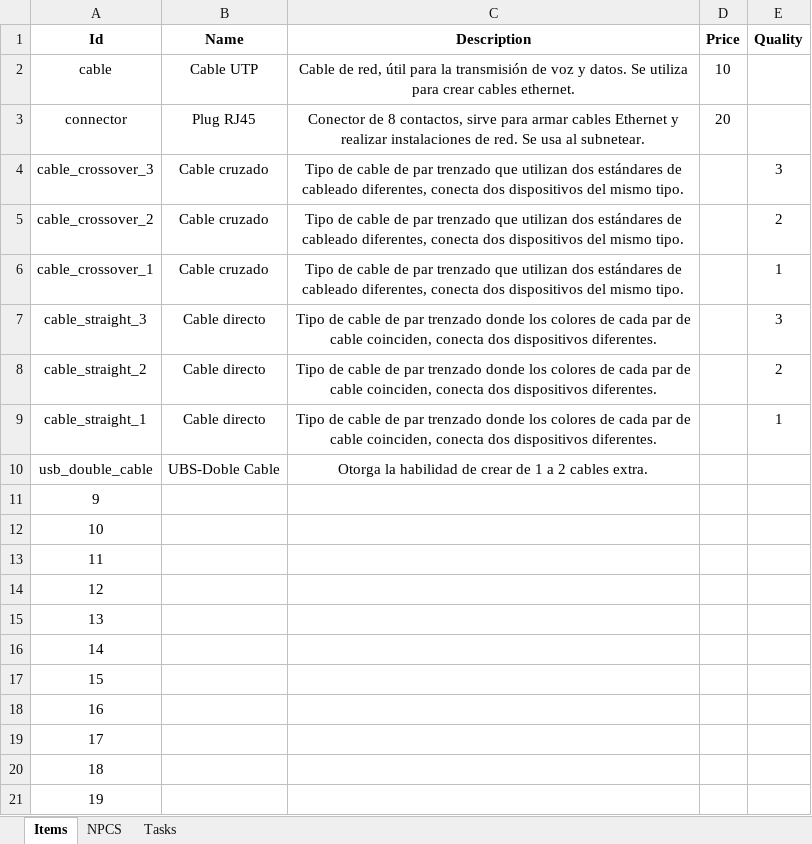
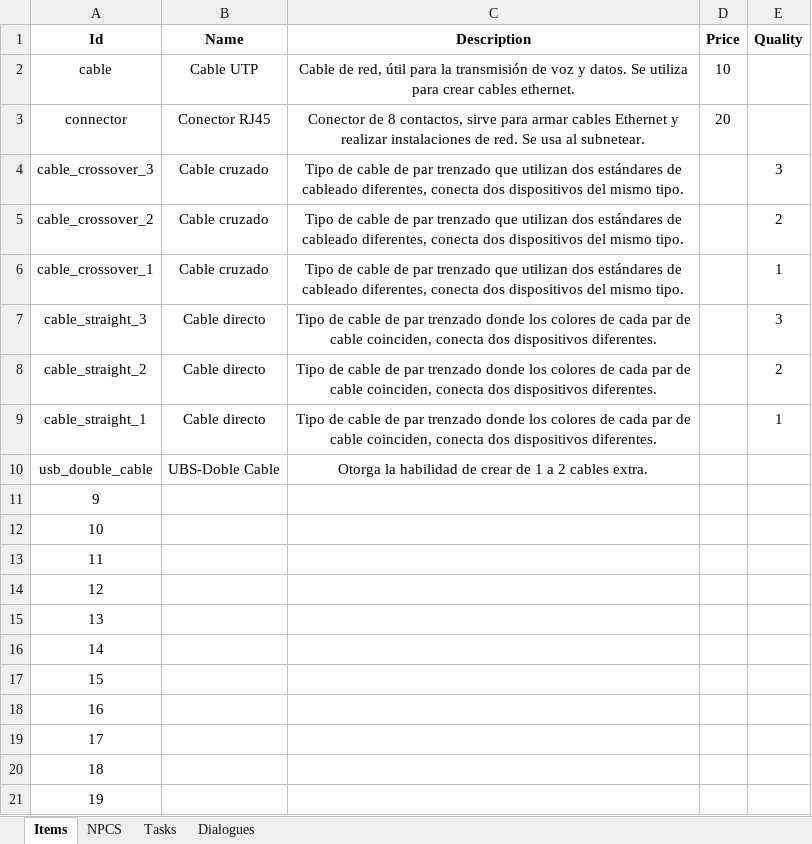
Before and after one commit to HiramAle/Wired, an Excel workbook: data/world/WiredData.xlsx, sheet Items, drawn as a sheet; values as stored, in another font and other column widths than the file's, no borders; the diff names each change by its address in the sheet, - before the commit and + after, or states it on an @@ line.

Commit message:
✅Added simple task system, added portrait animation to dialogue scene, split item loader

```diff
--- a/data/world/WiredData.xlsx (sheet Items)
+++ b/data/world/WiredData.xlsx (sheet Items)
+sheet tab: Dialogues
-B3 (Name): Plug RJ45
+B3 (Name): Conector RJ45
```
Also changed, not shown: sheet Tasks, 56 other files.
